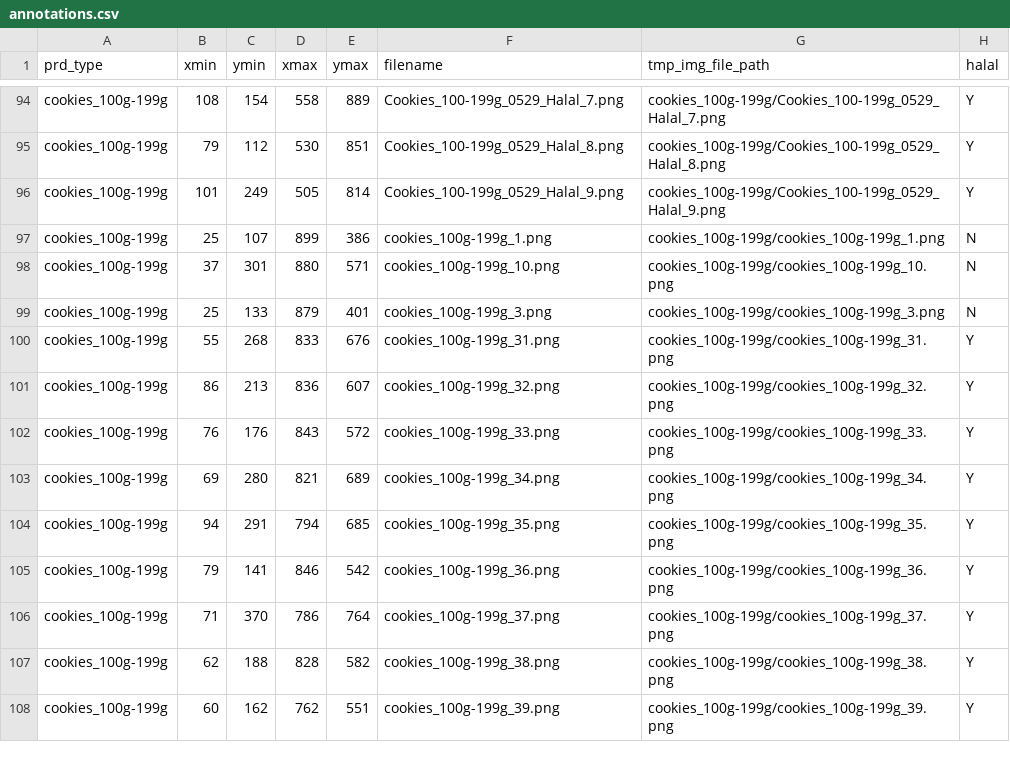
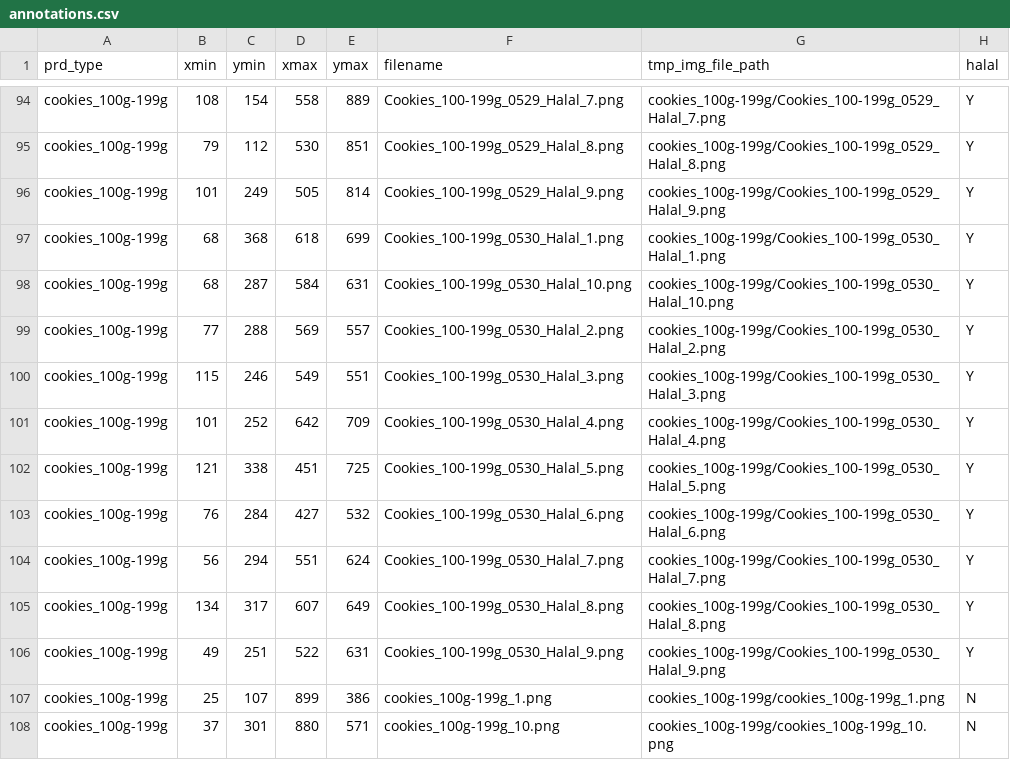
Before and after one commit to jackliu333/object_detection_using_tensorflow, a CSV file: images5/annotations.csv, drawn as a sheet; only a part is shown, gaps mark what is left out; the shorter side is filled out with more unchanged rows; the diff names each change by its address in the sheet, - before the commit and + after, or states it on an @@ line.

Commit message:
update annotations

```diff
--- a/images5/annotations.csv
+++ b/images5/annotations.csv
+row 97: cookies_100g-199g | 68 | 368 | 618 | 699 | Cookies_100-199g_0530_Halal_1.png | cookies_100g-199g/Cookies_100-199g_0530_Halal_1.png | Y
+row 98: cookies_100g-199g | 68 | 287 | 584 | 631 | Cookies_100-199g_0530_Halal_10.png | cookies_100g-199g/Cookies_100-199g_0530_Halal_10.png | Y
+row 99: cookies_100g-199g | 77 | 288 | 569 | 557 | Cookies_100-199g_0530_Halal_2.png | cookies_100g-199g/Cookies_100-199g_0530_Halal_2.png | Y
+row 100: cookies_100g-199g | 115 | 246 | 549 | 551 | Cookies_100-199g_0530_Halal_3.png | cookies_100g-199g/Cookies_100-199g_0530_Halal_3.png | Y
+row 101: cookies_100g-199g | 101 | 252 | 642 | 709 | Cookies_100-199g_0530_Halal_4.png | cookies_100g-199g/Cookies_100-199g_0530_Halal_4.png | Y
+row 102: cookies_100g-199g | 121 | 338 | 451 | 725 | Cookies_100-199g_0530_Halal_5.png | cookies_100g-199g/Cookies_100-199g_0530_Halal_5.png | Y
+row 103: cookies_100g-199g | 76 | 284 | 427 | 532 | Cookies_100-199g_0530_Halal_6.png | cookies_100g-199g/Cookies_100-199g_0530_Halal_6.png | Y
+row 104: cookies_100g-199g | 56 | 294 | 551 | 624 | Cookies_100-199g_0530_Halal_7.png | cookies_100g-199g/Cookies_100-199g_0530_Halal_7.png | Y
+row 105: cookies_100g-199g | 134 | 317 | 607 | 649 | Cookies_100-199g_0530_Halal_8.png | cookies_100g-199g/Cookies_100-199g_0530_Halal_8.png | Y
+row 106: cookies_100g-199g | 49 | 251 | 522 | 631 | Cookies_100-199g_0530_Halal_9.png | cookies_100g-199g/Cookies_100-199g_0530_Halal_9.png | Y
```
